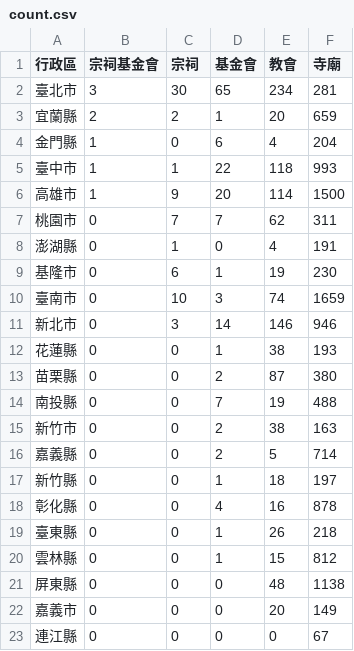
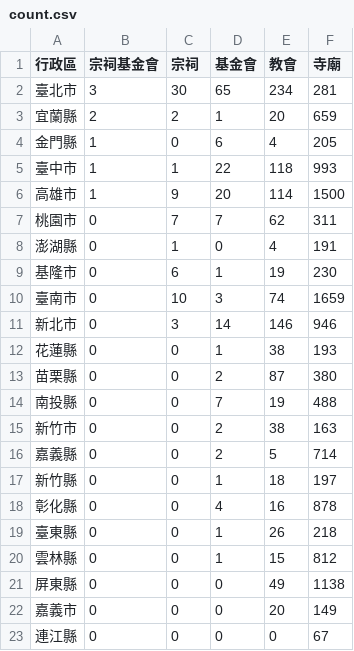
Before and after one commit to kiang/religion, a CSV file: data/count.csv, drawn as a sheet.

```diff
--- a/data/count.csv
+++ b/data/count.csv
@@ -3,3 +3,3 @@
 宜蘭縣,2,2,1,20,659
-金門縣,1,0,6,4,204
+金門縣,1,0,6,4,205
 臺中市,1,1,22,118,993
@@ -20,3 +20,3 @@
 雲林縣,0,0,1,15,812
-屏東縣,0,0,0,48,1138
+屏東縣,0,0,0,49,1138
 嘉義市,0,0,0,20,149
```
Also changed, not shown: data/missing.csv, data/uuid.csv, 21 other files.
